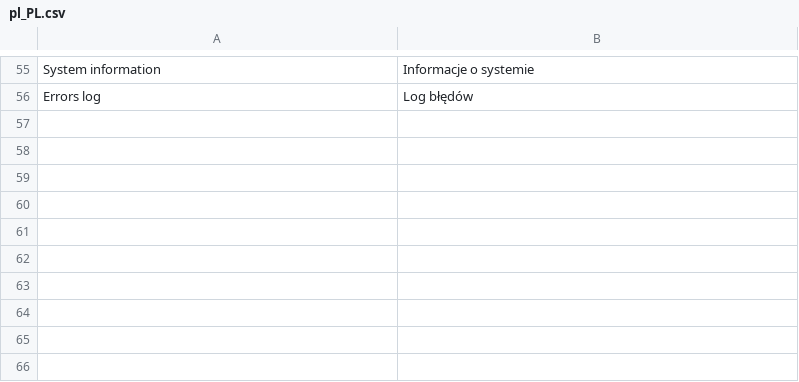
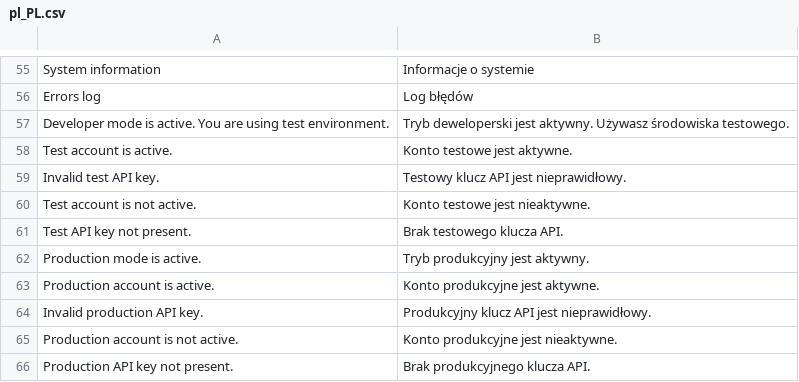
Before and after one commit to comfino/Magento-2.3, a CSV file: i18n/pl_PL.csv, drawn as a sheet; only a part is shown, gaps mark what is left out; the diff names each change by its address in the sheet, - before the commit and + after, or states it on an @@ line.

```diff
--- a/i18n/pl_PL.csv
+++ b/i18n/pl_PL.csv
+row 57: Developer mode is active. You are using test environment. | Tryb deweloperski jest aktywny. Używasz środowiska testowego.
+row 58: Test account is active. | Konto testowe jest aktywne.
+row 59: Invalid test API key. | Testowy klucz API jest nieprawidłowy.
+row 60: Test account is not active. | Konto testowe jest nieaktywne.
+row 61: Test API key not present. | Brak testowego klucza API.
+row 62: Production mode is active. | Tryb produkcyjny jest aktywny.
+row 63: Production account is active. | Konto produkcyjne jest aktywne.
+row 64: Invalid production API key. | Produkcyjny klucz API jest nieprawidłowy.
+row 65: Production account is not active. | Konto produkcyjne jest nieaktywne.
+row 66: Production API key not present. | Brak produkcyjnego klucza API.
```
Also changed, not shown: 3 other files.
